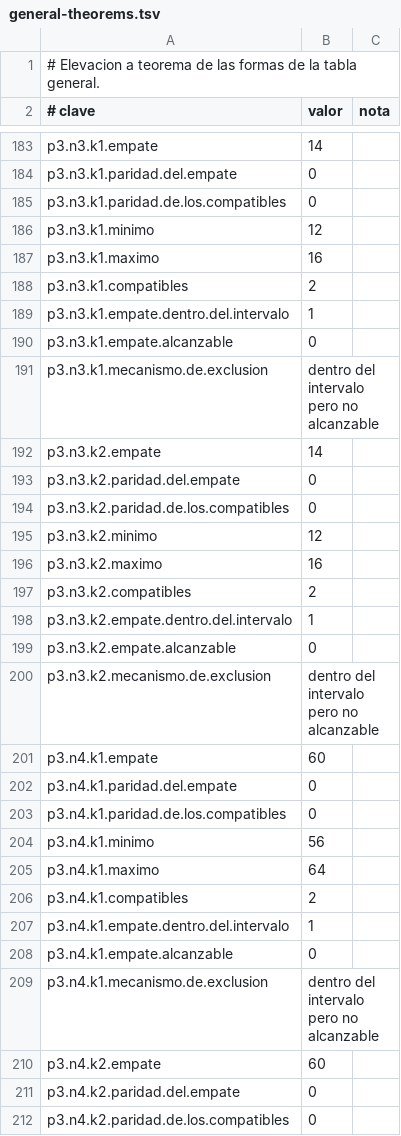
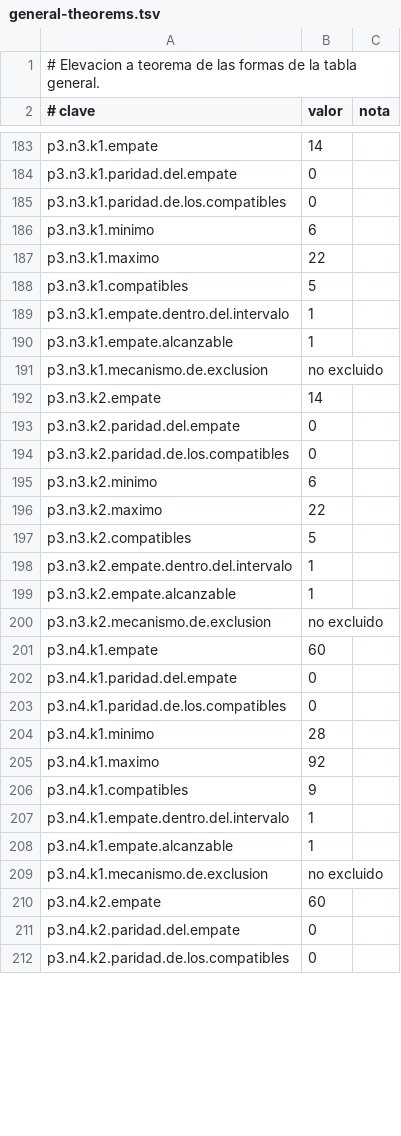
Before and after one commit to Probatorium/forced-counts, a TSV file: results/general-theorems.tsv, drawn as a sheet; only a part is shown, gaps mark what is left out; the diff covers the shown part only.

Commit message:
n = 6 entra en la misma tabla, y la tabla unica destapa un error mio
Commit B del encargo: unir n igual a 6 al sistema B(n,k) con las mismas
columnas, para que la tabla general sea una sola. Lo que la union destapo es que
la anomalia de Gray que el commit anterior intentaba explicar NO EXISTIA.

El error. DEFINICIONES-GENERAL.md declara que en el codigo de Gray reflejado la
linea que se anade en cada paso es la mas significativa de la convencion de
referencia, es decir la inferior. La funcion gray de src/general_landscape.py
anadia el bit mas alto, que bajo esa convencion es la menos significativa. La
implementacion no era la ordenacion declarada. La comprobacion decisiva: la
version declarada reproduce la forma cerrada, el numero XOR el mismo desplazado
uno, y la implementada no.

Como se detecto: midiendo n igual a 6 con el mismo aparato salio PROHIBIDO en
los cinco niveles, cuando el informe de n igual a 6 daba el empate como
alcanzable en los cinco. Dos resultados distintos para el mismo objeto obligan a
mirar el objeto.

Corregido, verificado contra la forma cerrada, y vueltos a correr los tres
programas. Con la ordenacion declarada, el codigo de Gray cae en INTERVALO en
las catorce filas, n de 3 a 6 y todos los k. No hay anomalia que explicar.

La pieza 3 de PROOFS-GENERAL.md se retira por enmienda visible al pie, sin
borrar su texto, y de ella solo sobrevive su seccion 3.2, que es un teorema y no
dependia de esto. INFORME-GENERAL.md recibe su enmienda 2 con las cifras
corregidas. Las piezas 1 y 2 no usan la funcion y siguen intactas, salvo que el
testigo de la pieza 2 pasa a ser el de las 472 ordenaciones forzadas de B(3,1),
que nunca dependio de gray.

TABLA-GENERAL.md trae la tabla unica de las catorce filas, con la secuencia
historica de Mawangdui como fila aparte contra B(6,3), donde sale FORZADO con
cero orbitas libres y observado 1008. Y deja escrito por que Jing Fang y King Wen
no tienen fila: sus bloques no son clases laterales de un subespacio, comprobado
las dos cosas.

```diff
--- a/results/general-theorems.tsv
+++ b/results/general-theorems.tsv
@@ -185,8 +185,8 @@ p3.n3.k1.paridad.del.empate	0
 p3.n3.k1.paridad.de.los.compatibles	0	
-p3.n3.k1.minimo	12	
-p3.n3.k1.maximo	16	
-p3.n3.k1.compatibles	2	
+p3.n3.k1.minimo	6	
+p3.n3.k1.maximo	22	
+p3.n3.k1.compatibles	5	
 p3.n3.k1.empate.dentro.del.intervalo	1	
-p3.n3.k1.empate.alcanzable	0	
-p3.n3.k1.mecanismo.de.exclusion	dentro del intervalo pero no alcanzable	
+p3.n3.k1.empate.alcanzable	1	
+p3.n3.k1.mecanismo.de.exclusion	no excluido	
 p3.n3.k2.empate	14	
@@ -194,8 +194,8 @@ p3.n3.k2.paridad.del.empate	0
 p3.n3.k2.paridad.de.los.compatibles	0	
-p3.n3.k2.minimo	12	
-p3.n3.k2.maximo	16	
-p3.n3.k2.compatibles	2	
+p3.n3.k2.minimo	6	
+p3.n3.k2.maximo	22	
+p3.n3.k2.compatibles	5	
 p3.n3.k2.empate.dentro.del.intervalo	1	
-p3.n3.k2.empate.alcanzable	0	
-p3.n3.k2.mecanismo.de.exclusion	dentro del intervalo pero no alcanzable	
+p3.n3.k2.empate.alcanzable	1	
+p3.n3.k2.mecanismo.de.exclusion	no excluido	
 p3.n4.k1.empate	60	
@@ -203,8 +203,8 @@ p3.n4.k1.paridad.del.empate	0
 p3.n4.k1.paridad.de.los.compatibles	0	
-p3.n4.k1.minimo	56	
-p3.n4.k1.maximo	64	
-p3.n4.k1.compatibles	2	
+p3.n4.k1.minimo	28	
+p3.n4.k1.maximo	92	
+p3.n4.k1.compatibles	9	
 p3.n4.k1.empate.dentro.del.intervalo	1	
-p3.n4.k1.empate.alcanzable	0	
-p3.n4.k1.mecanismo.de.exclusion	dentro del intervalo pero no alcanzable	
+p3.n4.k1.empate.alcanzable	1	
+p3.n4.k1.mecanismo.de.exclusion	no excluido	
 p3.n4.k2.empate	60	
```
Also changed, not shown: 30 edited cells elsewhere in this file, effort/classification.tsv, results/general-landscape.tsv, 7 other files.
